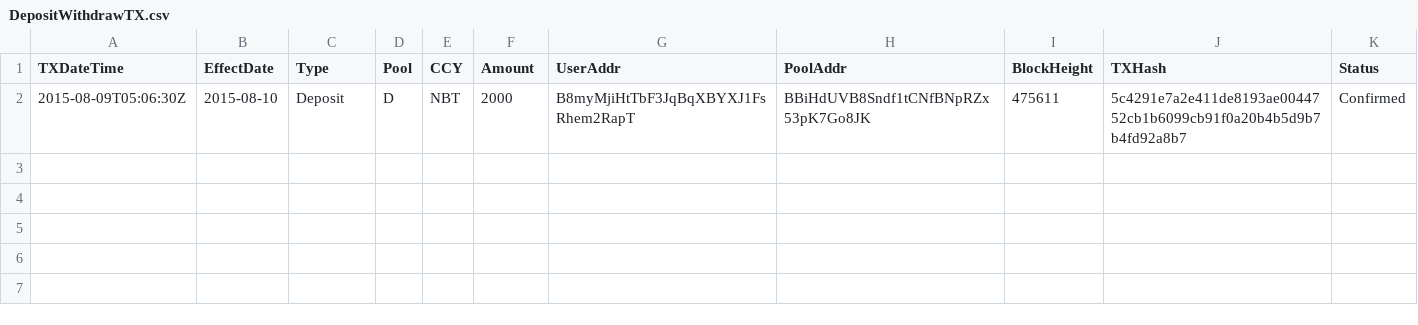
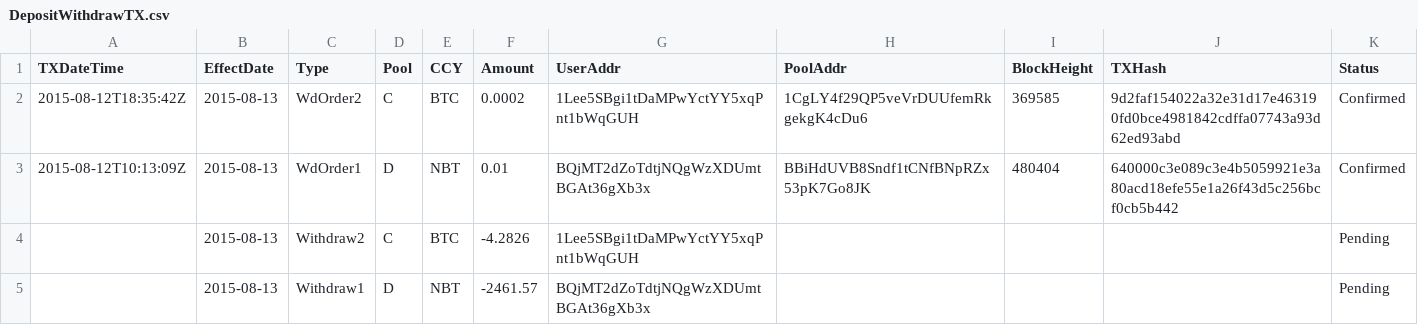
Before and after one commit to henrynu/NuLagoon, a CSV file: Reports/DepositWithdrawTX.csv, drawn as a sheet.

```diff
--- a/Reports/DepositWithdrawTX.csv
+++ b/Reports/DepositWithdrawTX.csv
@@ -1,2 +1,5 @@
 TXDateTime,EffectDate,Type,Pool,CCY,Amount,UserAddr,PoolAddr,BlockHeight,TXHash,Status
-2015-08-09T05:06:30Z,2015-08-10,Deposit,D,NBT,2000,B8myMjiHtTbF3JqBqXBYXJ1FsRhem2RapT,BBiHdUVB8Sndf1tCNfBNpRZx53pK7Go8JK,475611,5c4291e7a2e411de8193ae0044752cb1b6099cb91f0a20b4b5d9b7b4fd92a8b7,Confirmed
+2015-08-12T18:35:42Z,2015-08-13,WdOrder2,C,BTC,0.0002,1Lee5SBgi1tDaMPwYctYY5xqPnt1bWqGUH,1CgLY4f29QP5veVrDUUfemRkgekgK4cDu6,369585,9d2faf154022a32e31d17e463190fd0bce4981842cdffa07743a93d62ed93abd,Confirmed
+2015-08-12T10:13:09Z,2015-08-13,WdOrder1,D,NBT,0.01,BQjMT2dZoTdtjNQgWzXDUmtBGAt36gXb3x,BBiHdUVB8Sndf1tCNfBNpRZx53pK7Go8JK,480404,640000c3e089c3e4b5059921e3a80acd18efe55e1a26f43d5c256bcf0cb5b442,Confirmed
+,2015-08-13,Withdraw2,C,BTC,-4.2826,1Lee5SBgi1tDaMPwYctYY5xqPnt1bWqGUH,,,,Pending
+,2015-08-13,Withdraw1,D,NBT,-2461.57,BQjMT2dZoTdtjNQgWzXDUmtBGAt36gXb3x,,,,Pending
```
Also changed, not shown: Reports/NetAssetValue.csv, Reports/UserPosition.csv, 6 other files.
